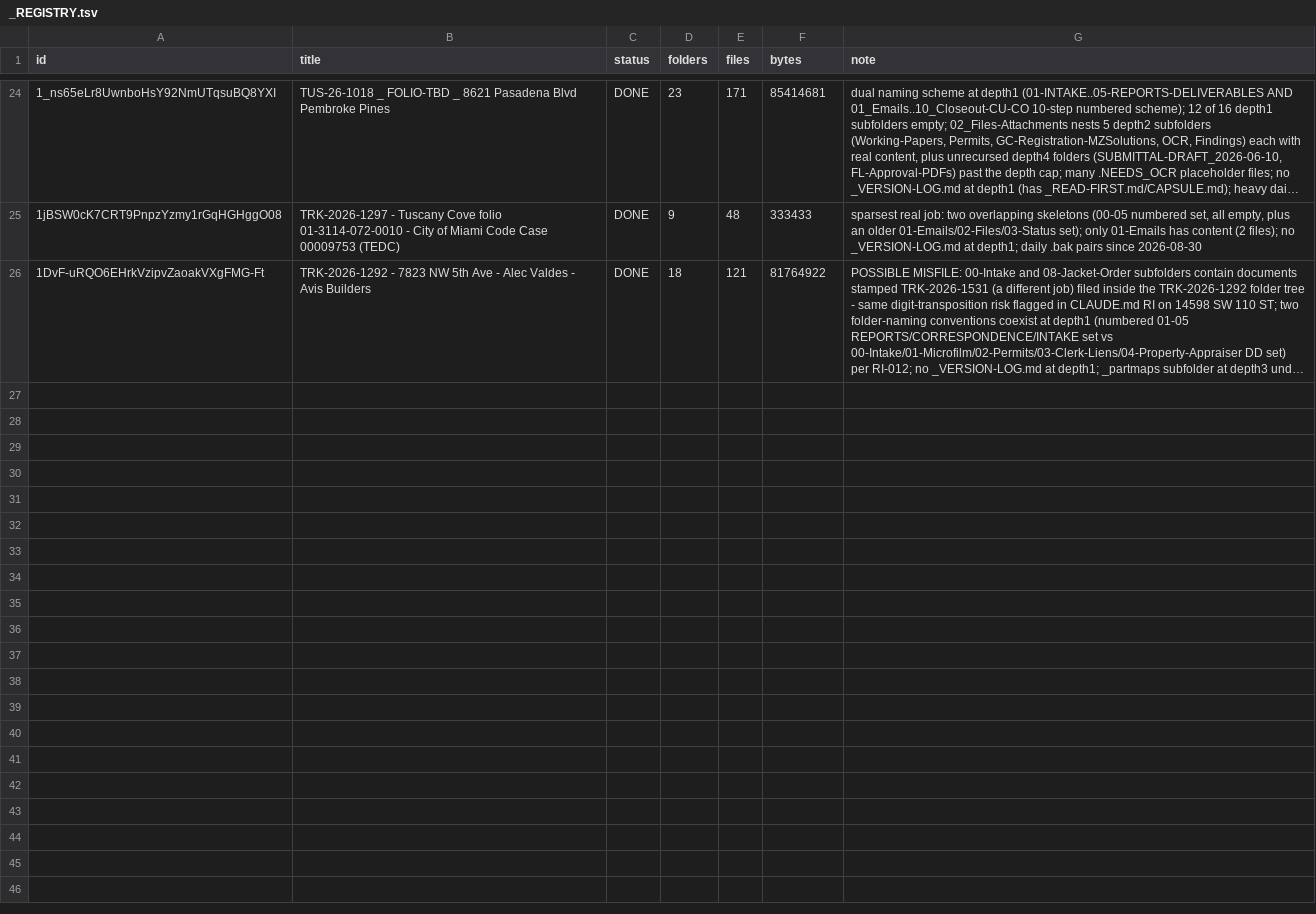
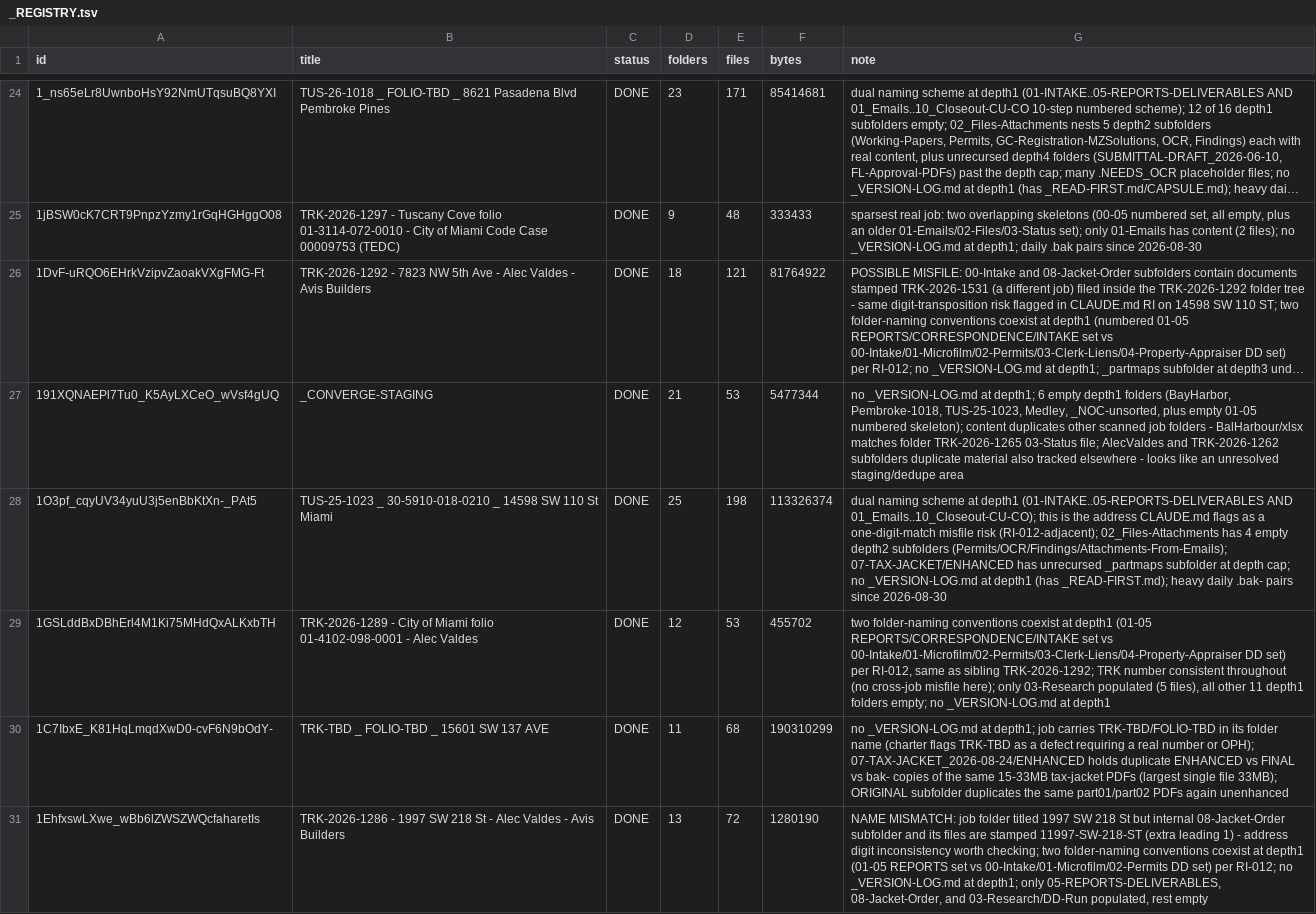
Before and after one commit to jorgev2121-dotcom/JV-repository, a TSV file: tools/filetree/data/drive/_REGISTRY.tsv, drawn as a sheet; only a part is shown, gaps mark what is left out; long unchanged cells end in …; the diff names each change by its address in the sheet, - before the commit and + after, or states it on an @@ line.

```diff
--- a/tools/filetree/data/drive/_REGISTRY.tsv
+++ b/tools/filetree/data/drive/_REGISTRY.tsv
+row 27: 191XQNAEPl7Tu0_K5AyLXCeO_wVsf4gUQ | _CONVERGE-STAGING | DONE | 21 | 53 | 5477344 | no _VERSION-LOG.md at depth1; 6 empty depth1 folders (BayHarbor, Pembroke-1018, TUS-25-1023, Medley, _NOC-unsorted, plus empty 01-05 numbered skeleton); content duplicates other scanned job folders - BalHarbour/xlsx matches folder TRK-2026-1265 03-Status file; AlecValdes and TRK-2026-1262 subfolders duplicate material also tracked elsewhere - looks like an unresolved staging/dedupe area
+row 28: 1O3pf_cqyUV34yuU3j5enBbKtXn-_PAt5 | TUS-25-1023 _ 30-5910-018-0210 _ 14598 SW 110 St Miami | DONE | 25 | 198 | 113326374 | dual naming scheme at depth1 (01-INTAKE..05-REPORTS-DELIVERABLES AND 01_Emails..10_Closeout-CU-CO); this is the address CLAUDE.md flags as a one-digit-match misfile risk (RI-012-adjacent); 02_Files-Attachments has 4 empty depth2 subfolders (Permits/OCR/Findings/Attachments-From-Emails); 07-TAX-JACKET/ENHANCED has unrecursed _partmaps subfolder at depth cap; no _VERSION-LOG.md at depth1 (has _READ-FIRST.md); heavy daily .bak- pairs since 2026-08-30
+row 29: 1GSLddBxDBhErl4M1Ki75MHdQxALKxbTH | TRK-2026-1289 - City of Miami folio 01-4102-098-0001 - Alec Valdes | DONE | 12 | 53 | 455702 | two folder-naming conventions coexist at depth1 (01-05 REPORTS/CORRESPONDENCE/INTAKE set vs 00-Intake/01-Microfilm/02-Permits/03-Clerk-Liens/04-Property-Appraiser DD set) per RI-012, same as sibling TRK-2026-1292; TRK number consistent throughout (no cross-job misfile here); only 03-Research populated (5 files), all other 11 depth1 folders empty; no _VERSION-LOG.md at depth1
+row 30: 1C7IbxE_K81HqLmqdXwD0-cvF6N9bOdY- | TRK-TBD _ FOLIO-TBD _ 15601 SW 137 AVE | DONE | 11 | 68 | 190310299 | no _VERSION-LOG.md at depth1; job carries TRK-TBD/FOLIO-TBD in its folder name (charter flags TRK-TBD as a defect requiring a real number or OPH); 07-TAX-JACKET_2026-08-24/ENHANCED holds duplicate ENHANCED vs FINAL vs bak- copies of the same 15-33MB tax-jacket PDFs (largest single file 33MB); ORIGINAL subfolder duplicates the same part01/part02 PDFs again unenhanced
+row 31: 1EhfxswLXwe_wBb6lZWSZWQcfaharetIs | TRK-2026-1286 - 1997 SW 218 St - Alec Valdes - Avis Builders | DONE | 13 | 72 | 1280190 | NAME MISMATCH: job folder titled 1997 SW 218 St but internal 08-Jacket-Order subfolder and its files are stamped 11997-SW-218-ST (extra leading 1) - address digit inconsistency worth checking; two folder-naming conventions coexist at depth1 (01-05 REPORTS set vs 00-Intake/01-Microfilm/02-Permits DD set) per RI-012; no _VERSION-LOG.md at depth1; only 05-REPORTS-DELIVERABLES, 08-Jacket-Order, and 03-Research/DD-Run populated, rest empty
```
Also changed, not shown: 9 other files.
